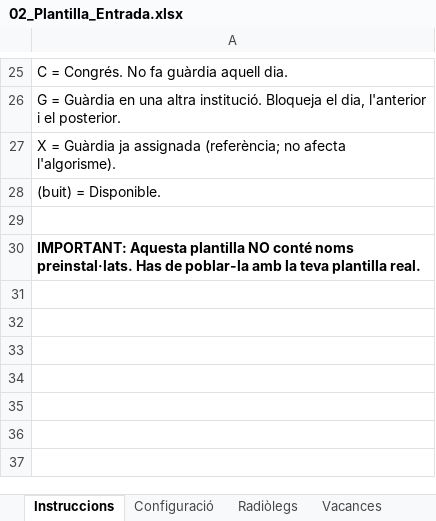
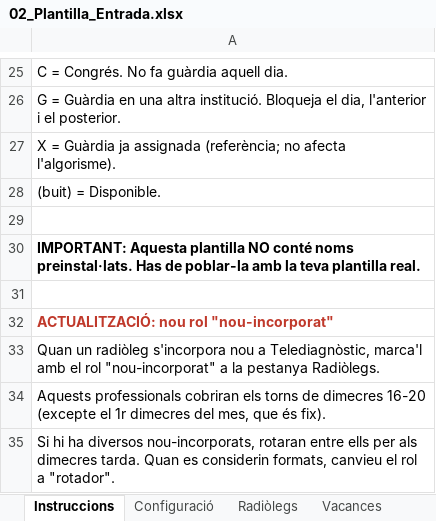
Before and after one commit to Tato14/planning-guardies-app, an Excel workbook: 02_Plantilla_Entrada.xlsx, sheet Instruccions, drawn as a sheet; only a part is shown, gaps mark what is left out; values as stored, in another font and other column widths than the file's, no borders; the diff names each change by its address in the sheet, - before the commit and + after, or states it on an @@ line.

Commit message:
Afegir rol nou-incorporat: nous professionals cobreixen Dc 16-20 en rotació
- planning_generator.py: nova cua separada per nou-incorporats a Config; algorisme prioritza aquesta cua per als torns de dimecres 16-20 (excepte 1r Dc del mes)
- validate_planning: nova validació que assegura nou-incorporats només al seu torn
- app.py: mostra els nou-incorporats a l'expander de configuració detectada
- 02_Plantilla_Entrada.xlsx: opció 'nou-incorporat' afegida a la validació del camp Rol + notes a Instruccions i Radiòlegs
- 01_Regles_Procés.docx: v2.1 amb el nou rol documentat
- EXEMPLE + Benchmark: mostra 2 nou-incorporats de demo (Novell-Nou1, Novell-Nou2)
- README: nova secció explicativa

```diff
--- a/02_Plantilla_Entrada.xlsx (sheet Instruccions)
+++ b/02_Plantilla_Entrada.xlsx (sheet Instruccions)
+row 31: (empty)
+row 32: ACTUALITZACIÓ: nou rol "nou-incorporat"
+row 33: Quan un radiòleg s'incorpora nou a Telediagnòstic, marca'l amb el rol "nou-incorporat" a la pestanya Radiòlegs.
+row 34: Aquests professionals cobriran els torns de dimecres 16-20 (excepte el 1r dimecres del mes, que és fix).
+row 35: Si hi ha diversos nou-incorporats, rotaran entre ells per als dimecres tarda. Quan es considerin formats, canvieu el rol a "rotador".
```
Also changed, not shown: sheet Radiòlegs, 05_Benchmark_Exemple.xlsx, EXEMPLE_Entrada_Mes_Demo.xlsx, 3 other files.
